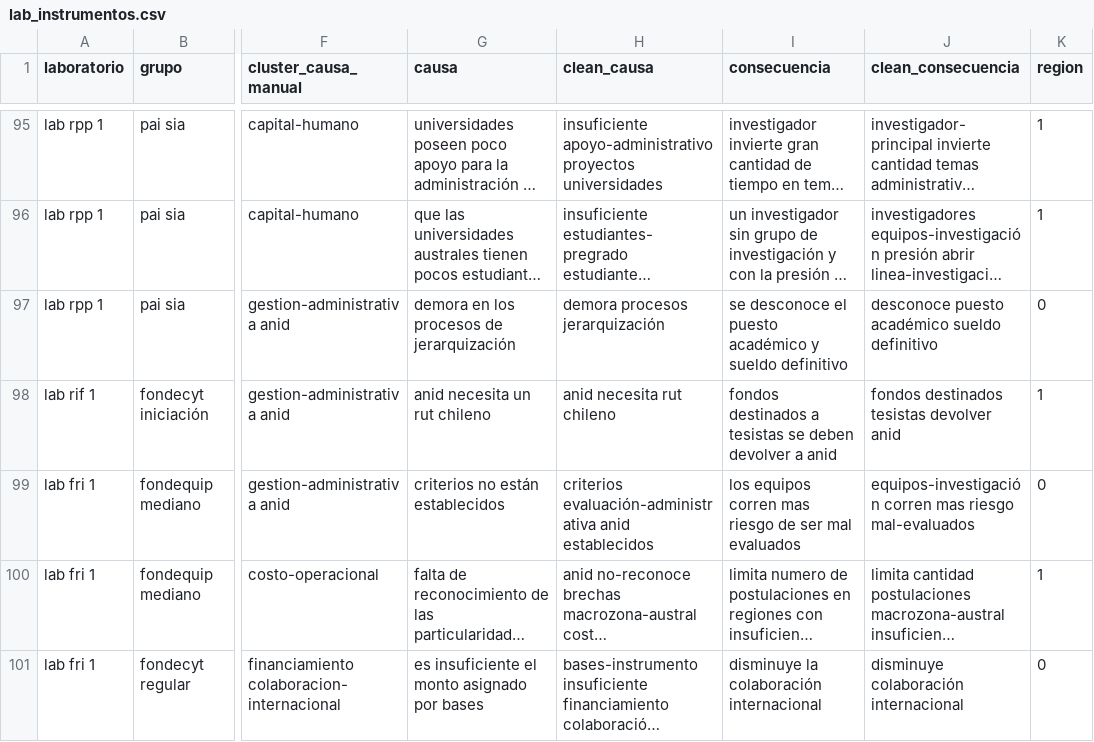
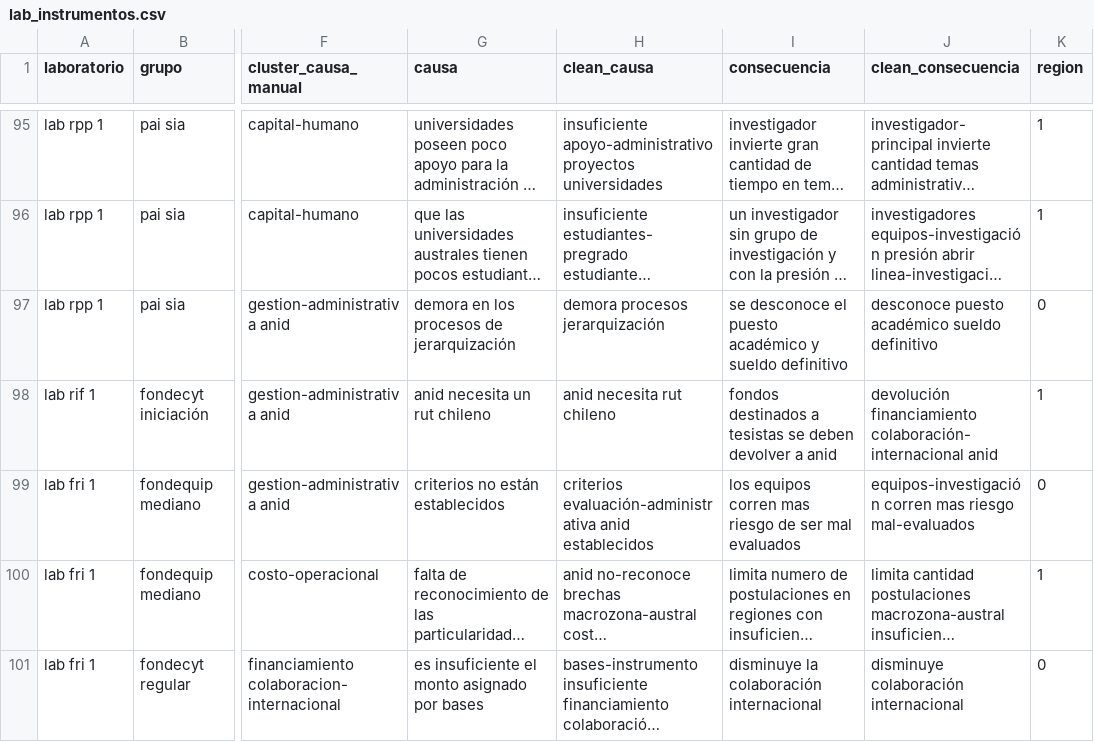
Before and after one commit to SEREMICTCI/labinstrumentos, a CSV file: data-raw/lab_instrumentos.csv, drawn as a sheet; only a part is shown, gaps mark what is left out; long unchanged cells end in …; the diff covers the shown part only; the diff names each change by its address in the sheet, - before the commit and + after, or states it on an @@ line.

```diff
--- a/data-raw/lab_instrumentos.csv
+++ b/data-raw/lab_instrumentos.csv
-J98 (clean_consecuencia): fondos destinados tesistas devolver anid
+J98 (clean_consecuencia): devolución financiamiento colaboración-internacional anid
```
Also changed, not shown: 8 edited cells elsewhere in this file, 1 other file.
